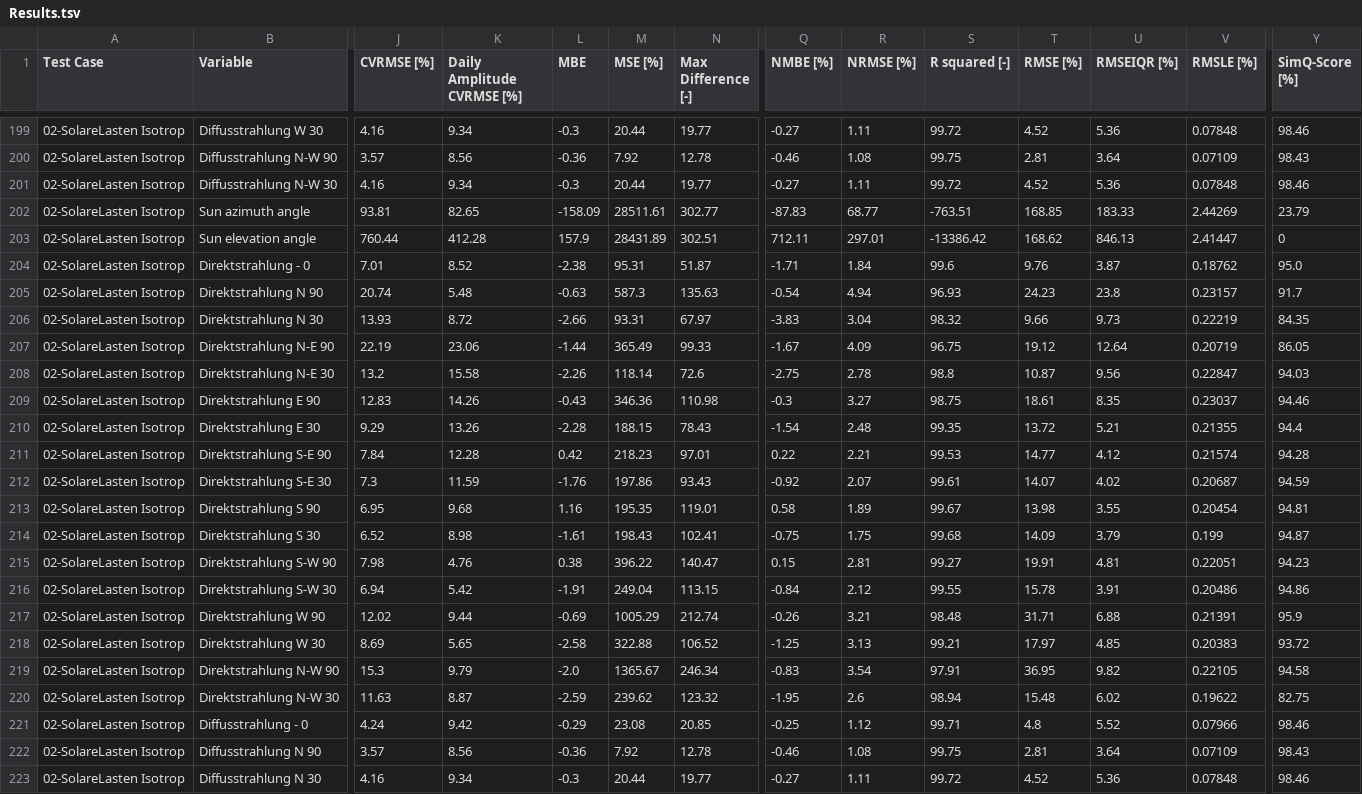
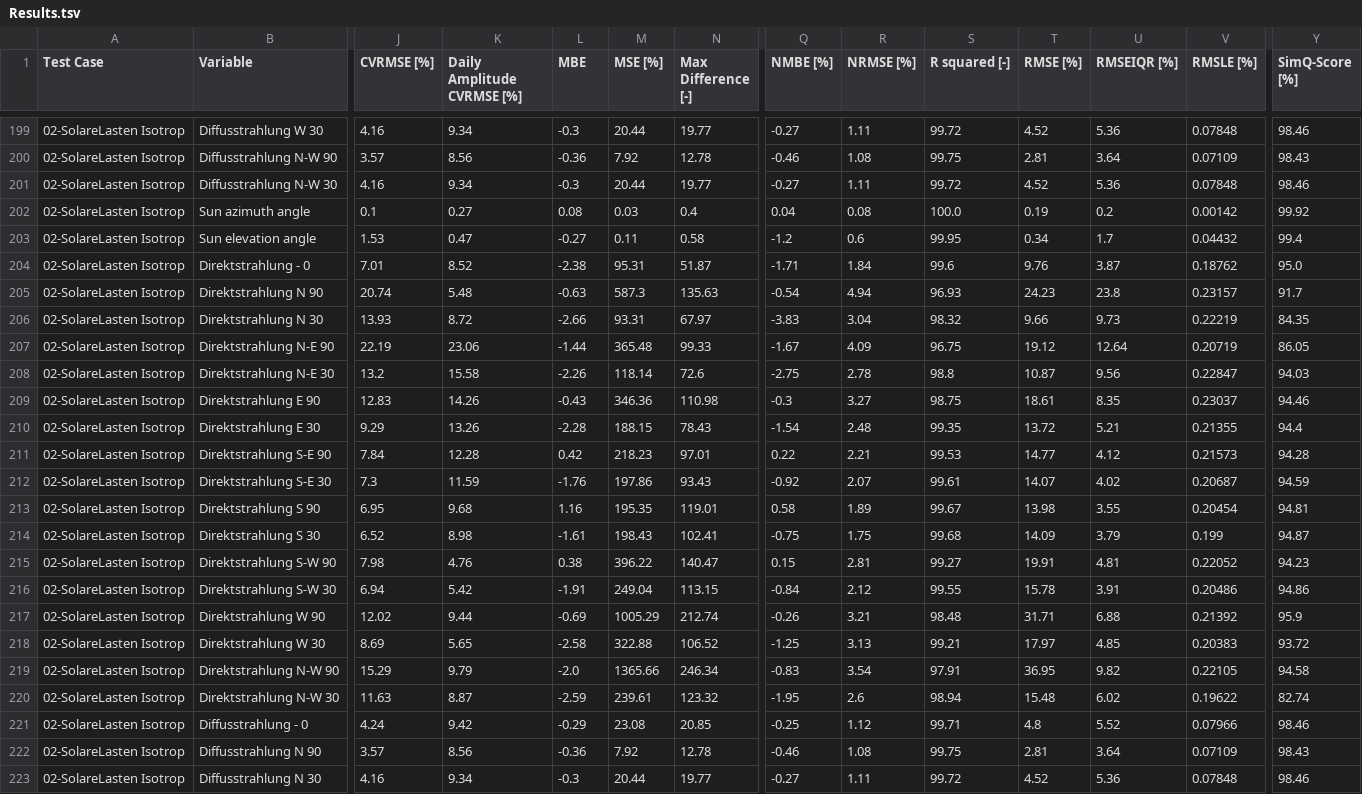
Before and after one commit to hirseboy/SimQuality-Dashboard, a TSV file: dash_data/Results.tsv, drawn as a sheet; only a part is shown, gaps mark what is left out; removed rows and columns are numbered as before the commit, all else as after; rows hold the shown columns only; the diff covers the shown part only; the diff names each change by its address in the sheet, - before the commit and + after, or states it on an @@ line.

```diff
--- a/dash_data/Results.tsv
+++ b/dash_data/Results.tsv
-row 202: 02-SolareLasten Isotrop | Sun azimuth angle | 93.81 | 82.65 | -158.09 | 28511.61 | 302.77 | -87.83 | 68.77 | -763.51 | 168.85 | 183.33 | 2.44269 | 23.79
-B202 (Variable): Sun elevation angle
+B202 (Variable): Sun azimuth angle
-J202 (CVRMSE [%]): 760.44
+J202 (CVRMSE [%]): 0.1
-K202 (Daily Amplitude CVRMSE [%]): 412.28
+K202 (Daily Amplitude CVRMSE [%]): 0.27
-L202 (MBE): 157.9
+L202 (MBE): 0.08
-M202 (MSE [%]): 28431.89
+M202 (MSE [%]): 0.03
-N202 (Max Difference [-]): 302.51
+N202 (Max Difference [-]): 0.4
-Q202 (NMBE [%]): 712.11
+Q202 (NMBE [%]): 0.04
-R202 (NRMSE [%]): 297.01
+R202 (NRMSE [%]): 0.08
-S202 (R squared [-]): -13386.42
+S202 (R squared [-]): 100.0
-T202 (RMSE [%]): 168.62
+T202 (RMSE [%]): 0.19
-U202 (RMSEIQR [%]): 846.13
+U202 (RMSEIQR [%]): 0.2
-V202 (RMSLE [%]): 2.41447
+V202 (RMSLE [%]): 0.00142
-Y202 (SimQ-Score [%]): 0
+Y202 (SimQ-Score [%]): 99.92
+row 203: 02-SolareLasten Isotrop | Sun elevation angle | 1.53 | 0.47 | -0.27 | 0.11 | 0.58 | -1.2 | 0.6 | 99.95 | 0.34 | 1.7 | 0.04432 | 99.4
-M207 (MSE [%]): 365.49
+M207 (MSE [%]): 365.48
-V211 (RMSLE [%]): 0.21574
+V211 (RMSLE [%]): 0.21573
-V215 (RMSLE [%]): 0.22051
+V215 (RMSLE [%]): 0.22052
-V217 (RMSLE [%]): 0.21391
+V217 (RMSLE [%]): 0.21392
-J219 (CVRMSE [%]): 15.3
+J219 (CVRMSE [%]): 15.29
-M219 (MSE [%]): 1365.67
+M219 (MSE [%]): 1365.66
-M220 (MSE [%]): 239.62
+M220 (MSE [%]): 239.61
-Y220 (SimQ-Score [%]): 82.75
+Y220 (SimQ-Score [%]): 82.74
```
Also changed, not shown: 1 edited cell elsewhere in this file, 35 other files.
